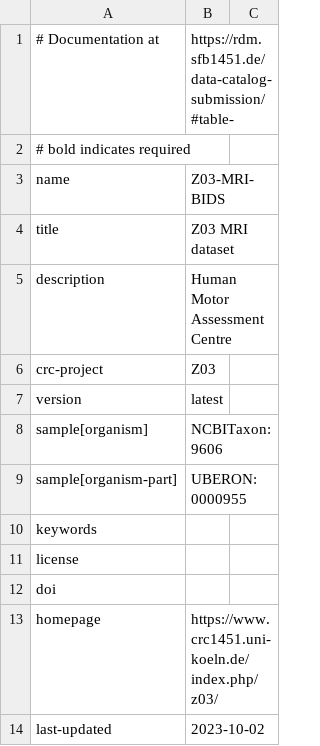
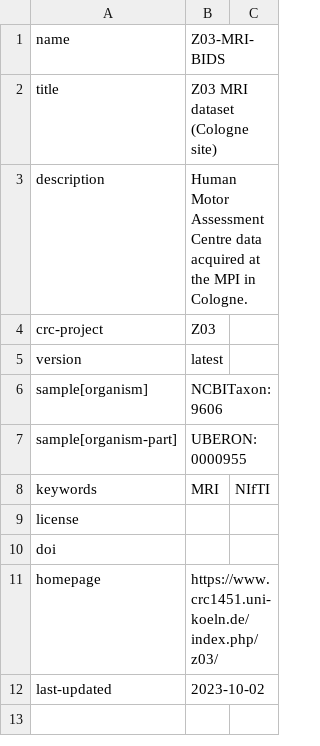
Before and after one commit to sfb1451/projects-Z03, a TSV file: .datalad/tabby/MRI_data_Cologne/dataset@tby-crc1451v0.tsv, drawn as a sheet; removed rows and columns are numbered as before the commit, all else as after; the diff names each change by its address in the sheet, - before the commit and + after, or states it on an @@ line.

```diff
--- a/.datalad/tabby/MRI_data_Cologne/dataset@tby-crc1451v0.tsv
+++ b/.datalad/tabby/MRI_data_Cologne/dataset@tby-crc1451v0.tsv
-row 1: # Documentation at | https://rdm.sfb1451.de/data-catalog-submission/#table-
-row 2: # bold indicates required
-B2: Z03 MRI dataset
+B2: Z03 MRI dataset (Cologne site)
-B3: …Assessment Centre
+B3: …Assessment Centre data acquired at the MPI in Cologne.
-B8: (empty)
+B8: MRI
-C8: (empty)
+C8: NIfTI
```
Also changed, not shown: .datalad/tabby/MRI_data_Juelich/dataset@tby-crc1451v0.tsv, .datalad/tabby/MRI_data_Juelich/files@tby-ds1.tsv.
